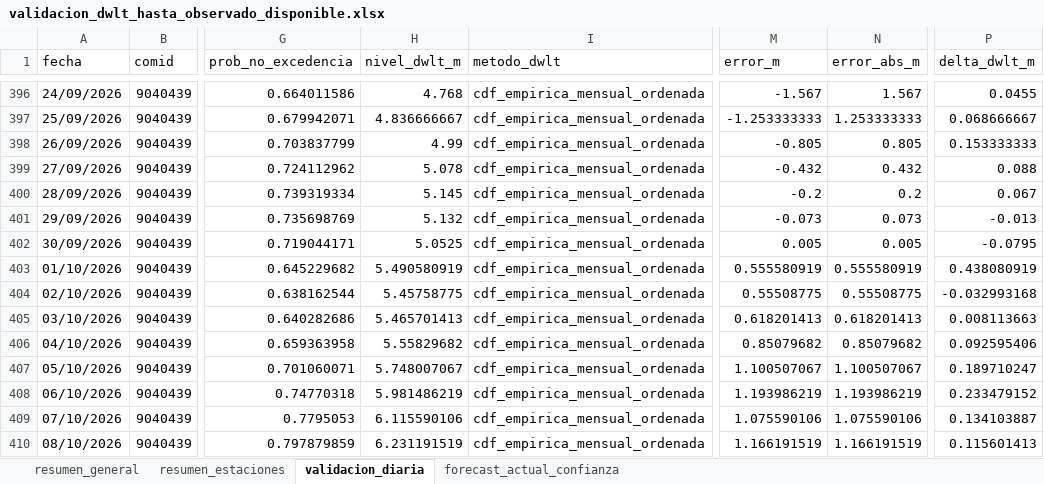
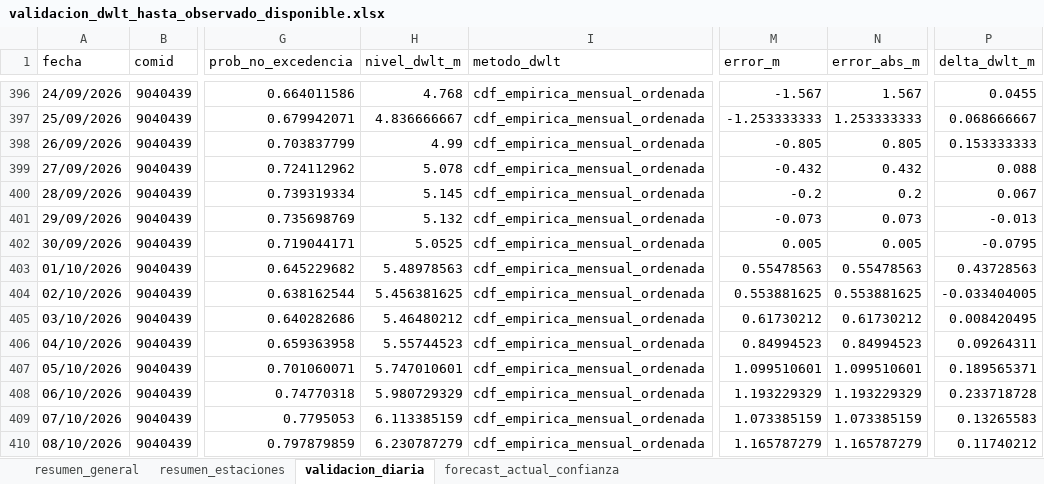
Before and after one commit to KURONO23/LoretoNivelesaCaudales, an Excel workbook: outputs/validacion_dwlt_hasta_observado_disponible.xlsx, sheet validacion_diaria, drawn as a sheet; only a part is shown, gaps mark what is left out; values as stored, in another font and other column widths than the file's, no borders; the diff covers the shown part only; the diff names each change by its address in the sheet, - before the commit and + after, or states it on an @@ line.

```diff
--- a/outputs/validacion_dwlt_hasta_observado_disponible.xlsx (sheet validacion_diaria)
+++ b/outputs/validacion_dwlt_hasta_observado_disponible.xlsx (sheet validacion_diaria)
-H403 (nivel_dwlt_m): 5.490580919
+H403 (nivel_dwlt_m): 5.48978563
-M403 (error_m): 0.555580919
+M403 (error_m): 0.55478563
-N403 (error_abs_m): 0.555580919
+N403 (error_abs_m): 0.55478563
-P403 (delta_dwlt_m): 0.438080919
+P403 (delta_dwlt_m): 0.43728563
-H404 (nivel_dwlt_m): 5.45758775
+H404 (nivel_dwlt_m): 5.456381625
-M404 (error_m): 0.55508775
+M404 (error_m): 0.553881625
-N404 (error_abs_m): 0.55508775
+N404 (error_abs_m): 0.553881625
-P404 (delta_dwlt_m): -0.032993168
+P404 (delta_dwlt_m): -0.033404005
-H405 (nivel_dwlt_m): 5.465701413
+H405 (nivel_dwlt_m): 5.46480212
-M405 (error_m): 0.618201413
+M405 (error_m): 0.61730212
-N405 (error_abs_m): 0.618201413
+N405 (error_abs_m): 0.61730212
-P405 (delta_dwlt_m): 0.008113663
+P405 (delta_dwlt_m): 0.008420495
-H406 (nivel_dwlt_m): 5.55829682
+H406 (nivel_dwlt_m): 5.55744523
-M406 (error_m): 0.85079682
+M406 (error_m): 0.84994523
-N406 (error_abs_m): 0.85079682
+N406 (error_abs_m): 0.84994523
-P406 (delta_dwlt_m): 0.092595406
+P406 (delta_dwlt_m): 0.09264311
-H407 (nivel_dwlt_m): 5.748007067
+H407 (nivel_dwlt_m): 5.747010601
-M407 (error_m): 1.100507067
+M407 (error_m): 1.099510601
-N407 (error_abs_m): 1.100507067
+N407 (error_abs_m): 1.099510601
-P407 (delta_dwlt_m): 0.189710247
+P407 (delta_dwlt_m): 0.189565371
-H408 (nivel_dwlt_m): 5.981486219
+H408 (nivel_dwlt_m): 5.980729329
-M408 (error_m): 1.193986219
+M408 (error_m): 1.193229329
-N408 (error_abs_m): 1.193986219
+N408 (error_abs_m): 1.193229329
-P408 (delta_dwlt_m): 0.233479152
+P408 (delta_dwlt_m): 0.233718728
-H409 (nivel_dwlt_m): 6.115590106
+H409 (nivel_dwlt_m): 6.113385159
-M409 (error_m): 1.075590106
+M409 (error_m): 1.073385159
-N409 (error_abs_m): 1.075590106
+N409 (error_abs_m): 1.073385159
-P409 (delta_dwlt_m): 0.134103887
+P409 (delta_dwlt_m): 0.13265583
-H410 (nivel_dwlt_m): 6.231191519
+H410 (nivel_dwlt_m): 6.230787279
-M410 (error_m): 1.166191519
+M410 (error_m): 1.165787279
-N410 (error_abs_m): 1.166191519
+N410 (error_abs_m): 1.165787279
-P410 (delta_dwlt_m): 0.115601413
+P410 (delta_dwlt_m): 0.11740212
```
Also changed, not shown: 44 edited cells elsewhere in this sheet, sheet forecast_actual_confianza, sheet resumen_estaciones, sheet resumen_general, outputs/metricas_dwlt_estaciones.xlsx, outputs/pronostico_nivel_7dias_estaciones.xlsx, 12 other files.
